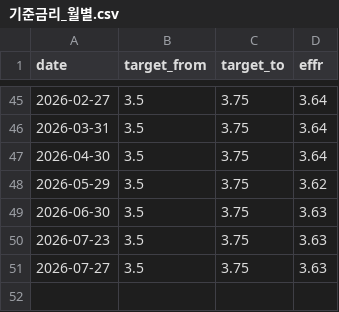
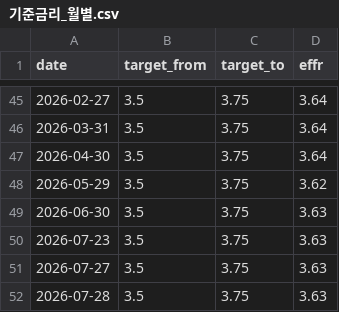
Before and after one commit to deagle1357902468-byte/-, a CSV file: 내투자대시보드/자동화/데이터/기준금리_월별.csv, drawn as a sheet; only a part is shown, gaps mark what is left out; the diff names each change by its address in the sheet, - before the commit and + after, or states it on an @@ line.

```diff
--- a/내투자대시보드/자동화/데이터/기준금리_월별.csv
+++ b/내투자대시보드/자동화/데이터/기준금리_월별.csv
+row 52: 2026-07-28 | 3.5 | 3.75 | 3.63
```
Also changed, not shown: 6 other files.
